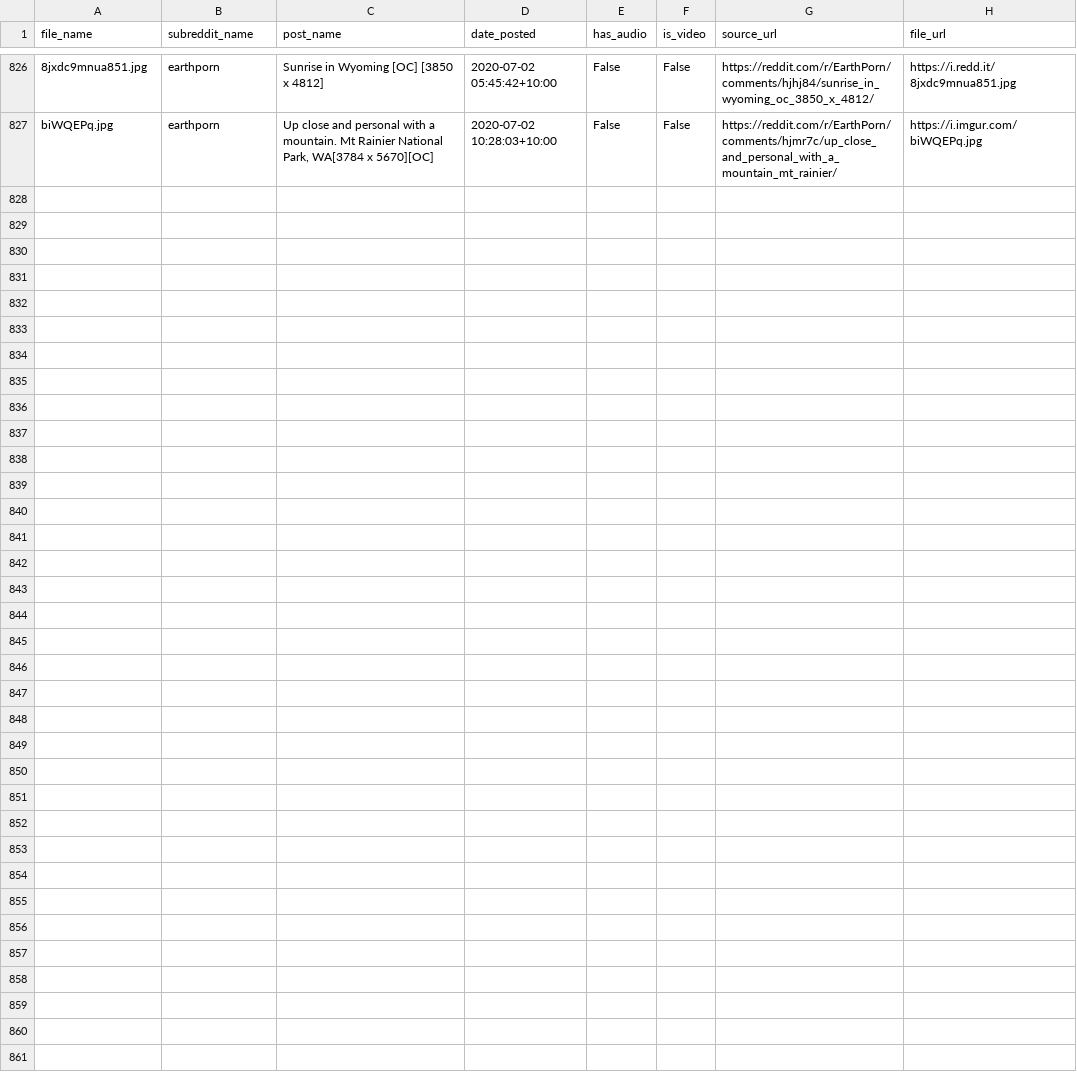
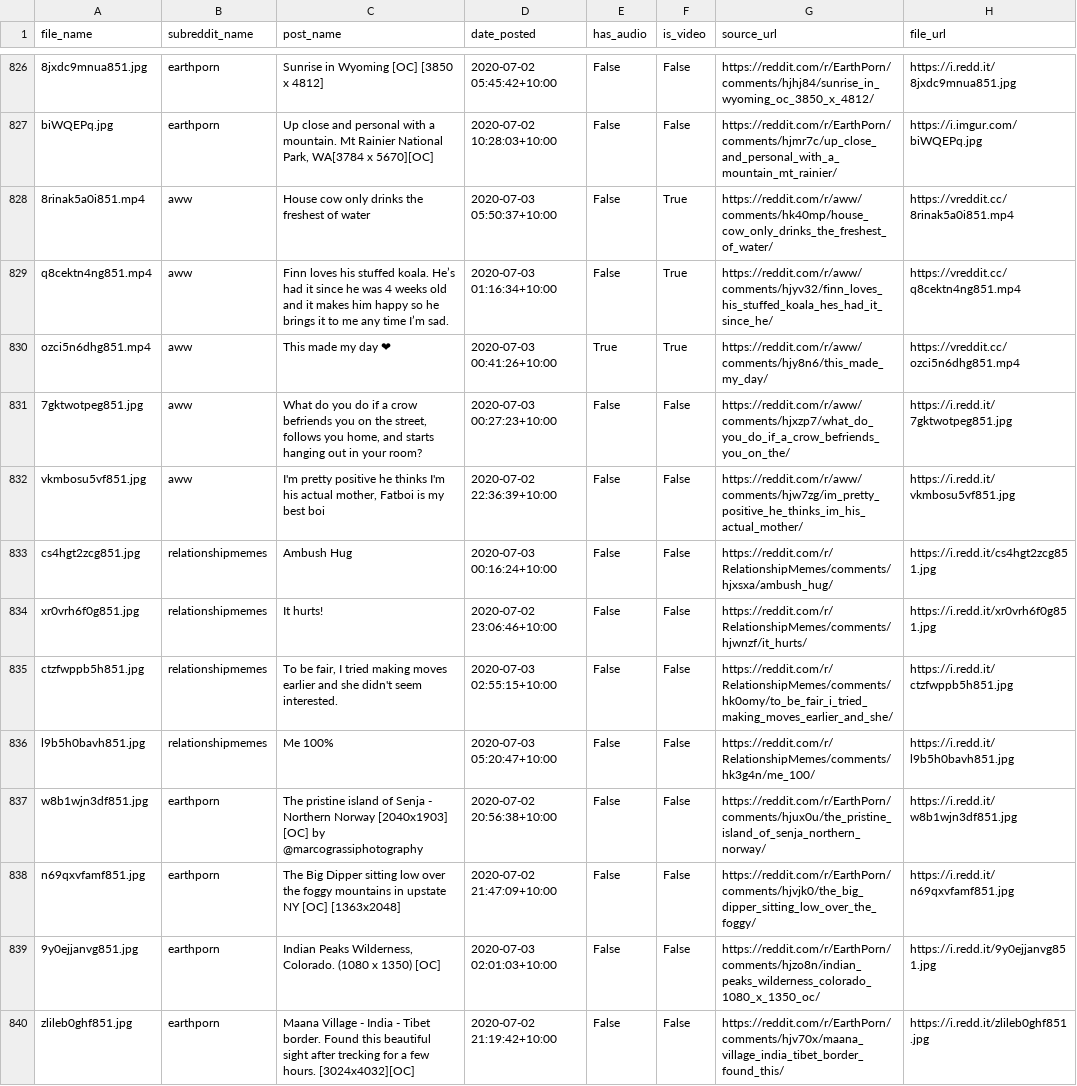
Before and after one commit to atindersanghera/atindersanghera.github.io, a CSV file: assets/images/scrape_file_collection/reddit_database.csv, drawn as a sheet; only a part is shown, gaps mark what is left out; the diff names each change by its address in the sheet, - before the commit and + after, or states it on an @@ line.

Commit message:
maps and image update:  Fri 03/07 -  9:30

```diff
--- a/assets/images/scrape_file_collection/reddit_database.csv
+++ b/assets/images/scrape_file_collection/reddit_database.csv
+row 828: 8rinak5a0i851.mp4 | aww | House cow only drinks the freshest of water | 2020-07-03 05:50:37+10:00 | False | True | https://reddit.com/r/aww/comments/hk40mp/house_cow_only_drinks_the_freshest_of_water/ | https://vreddit.cc/8rinak5a0i851.mp4
+row 829: q8cektn4ng851.mp4 | aww | Finn loves his stuffed koala. He’s had it since he was 4 weeks old and it makes him happy so he brings it to me any time I’m sad. | 2020-07-03 01:16:34+10:00 | False | True | https://reddit.com/r/aww/comments/hjyv32/finn_loves_his_stuffed_koala_hes_had_it_since_he/ | https://vreddit.cc/q8cektn4ng851.mp4
+row 830: ozci5n6dhg851.mp4 | aww | This made my day ❤ | 2020-07-03 00:41:26+10:00 | True | True | https://reddit.com/r/aww/comments/hjy8n6/this_made_my_day/ | https://vreddit.cc/ozci5n6dhg851.mp4
+row 831: 7gktwotpeg851.jpg | aww | What do you do if a crow befriends you on the street, follows you home, and starts hanging out in your room? | 2020-07-03 00:27:23+10:00 | False | False | https://reddit.com/r/aww/comments/hjxzp7/what_do_you_do_if_a_crow_befriends_you_on_the/ | https://i.redd.it/7gktwotpeg851.jpg
+row 832: vkmbosu5vf851.jpg | aww | I'm pretty positive he thinks I'm his actual mother, Fatboi is my best boi | 2020-07-02 22:36:39+10:00 | False | False | https://reddit.com/r/aww/comments/hjw7zg/im_pretty_positive_he_thinks_im_his_actual_mother/ | https://i.redd.it/vkmbosu5vf851.jpg
+row 833: cs4hgt2zcg851.jpg | relationshipmemes | Ambush Hug | 2020-07-03 00:16:24+10:00 | False | False | https://reddit.com/r/RelationshipMemes/comments/hjxsxa/ambush_hug/ | https://i.redd.it/cs4hgt2zcg851.jpg
+row 834: xr0vrh6f0g851.jpg | relationshipmemes | It hurts! | 2020-07-02 23:06:46+10:00 | False | False | https://reddit.com/r/RelationshipMemes/comments/hjwnzf/it_hurts/ | https://i.redd.it/xr0vrh6f0g851.jpg
+row 835: ctzfwppb5h851.jpg | relationshipmemes | To be fair, I tried making moves earlier and she didn't seem interested. | 2020-07-03 02:55:15+10:00 | False | False | https://reddit.com/r/RelationshipMemes/comments/hk0omy/to_be_fair_i_tried_making_moves_earlier_and_she/ | https://i.redd.it/ctzfwppb5h851.jpg
+row 836: l9b5h0bavh851.jpg | relationshipmemes | Me 100% | 2020-07-03 05:20:47+10:00 | False | False | https://reddit.com/r/RelationshipMemes/comments/hk3g4n/me_100/ | https://i.redd.it/l9b5h0bavh851.jpg
+row 837: w8b1wjn3df851.jpg | earthporn | The pristine island of Senja - Northern Norway [2040x1903] [OC] by @marcograssiphotography | 2020-07-02 20:56:38+10:00 | False | False | https://reddit.com/r/EarthPorn/comments/hjux0u/the_pristine_island_of_senja_northern_norway/ | https://i.redd.it/w8b1wjn3df851.jpg
+row 838: n69qxvfamf851.jpg | earthporn | The Big Dipper sitting low over the foggy mountains in upstate NY [OC] [1363x2048] | 2020-07-02 21:47:09+10:00 | False | False | https://reddit.com/r/EarthPorn/comments/hjvjk0/the_big_dipper_sitting_low_over_the_foggy/ | https://i.redd.it/n69qxvfamf851.jpg
+row 839: 9y0ejjanvg851.jpg | earthporn | Indian Peaks Wilderness, Colorado. (1080 x 1350) [OC] | 2020-07-03 02:01:03+10:00 | False | False | https://reddit.com/r/EarthPorn/comments/hjzo8n/indian_peaks_wilderness_colorado_1080_x_1350_oc/ | https://i.redd.it/9y0ejjanvg851.jpg
+row 840: zlileb0ghf851.jpg | earthporn | Maana Village - India - Tibet border. Found this beautiful sight after trecking for a few hours. [3024x4032][OC] | 2020-07-02 21:19:42+10:00 | False | False | https://reddit.com/r/EarthPorn/comments/hjv70x/maana_village_india_tibet_border_found_this/ | https://i.redd.it/zlileb0ghf851.jpg
```
Also changed, not shown: 8 other files.
